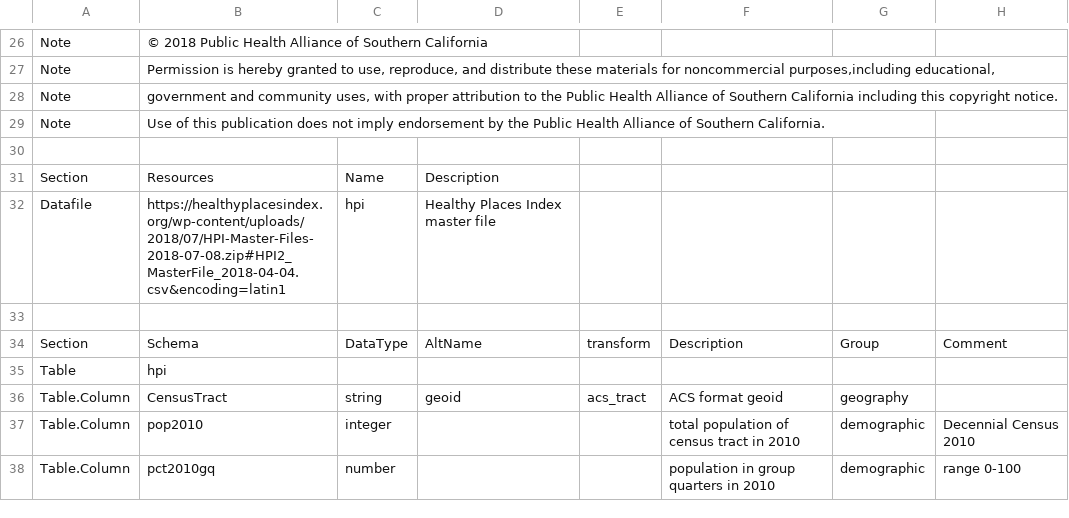
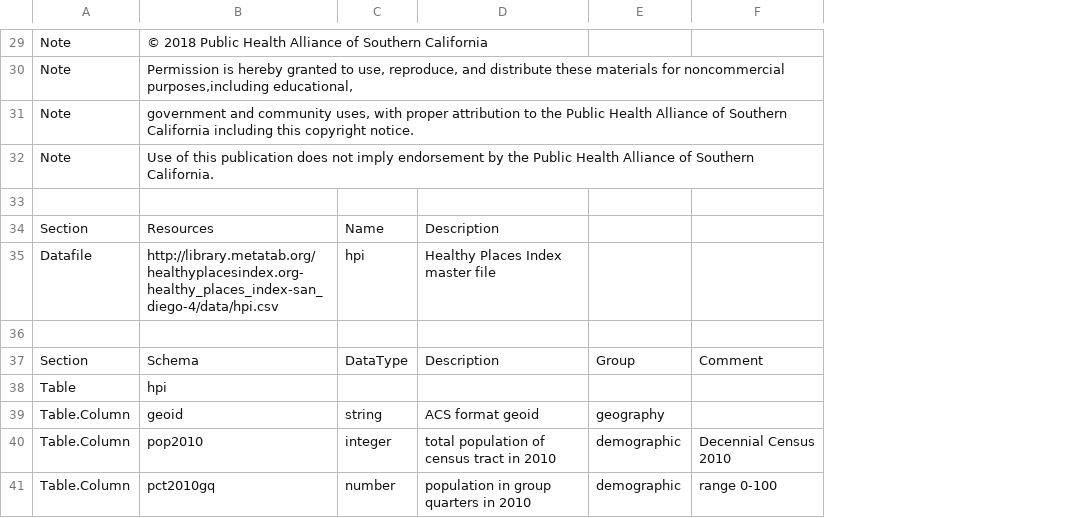
Before and after one commit to sandiegodata-projects/planning-database, a CSV file: datasets/healthyplacesindex.org-healthy_places_index-san_diego/metadata.csv, drawn as a sheet; only a part is shown, gaps mark what is left out; removed rows and columns are numbered as before the commit, all else as after; the diff covers the shown part only; the diff names each change by its address in the sheet, - before the commit and + after, or states it on an @@ line.

```diff
--- a/datasets/healthyplacesindex.org-healthy_places_index-san_diego/metadata.csv
+++ b/datasets/healthyplacesindex.org-healthy_places_index-san_diego/metadata.csv
-column D, rows 31-36: Description | Healthy Places Index master file |  | AltName |  | geoid
-column E, rows 34-36: transform |  | acs_tract
-D34: (empty)
+D34: Description
-B35: https://healthyplacesindex.org/wp-content/uploads/2018/07/HPI-Master-Files-2018-07-08.zip#HPI2_MasterFile_2018-04-04.csv&encoding=latin1
+B35: http://library.metatab.org/healthyplacesindex.org-healthy_places_index-san_diego-4/data/hpi.csv
-D35: (empty)
+D35: Healthy Places Index master file
-B39: CensusTract
+B39: geoid
```
Also changed, not shown: 3 added rows and 21 edited cells elsewhere in this file, datasets/bls.gov-laus-ca/metadata.csv, datasets/sandiegodata.org-geography-2018/metadata.csv, 6 other files.
